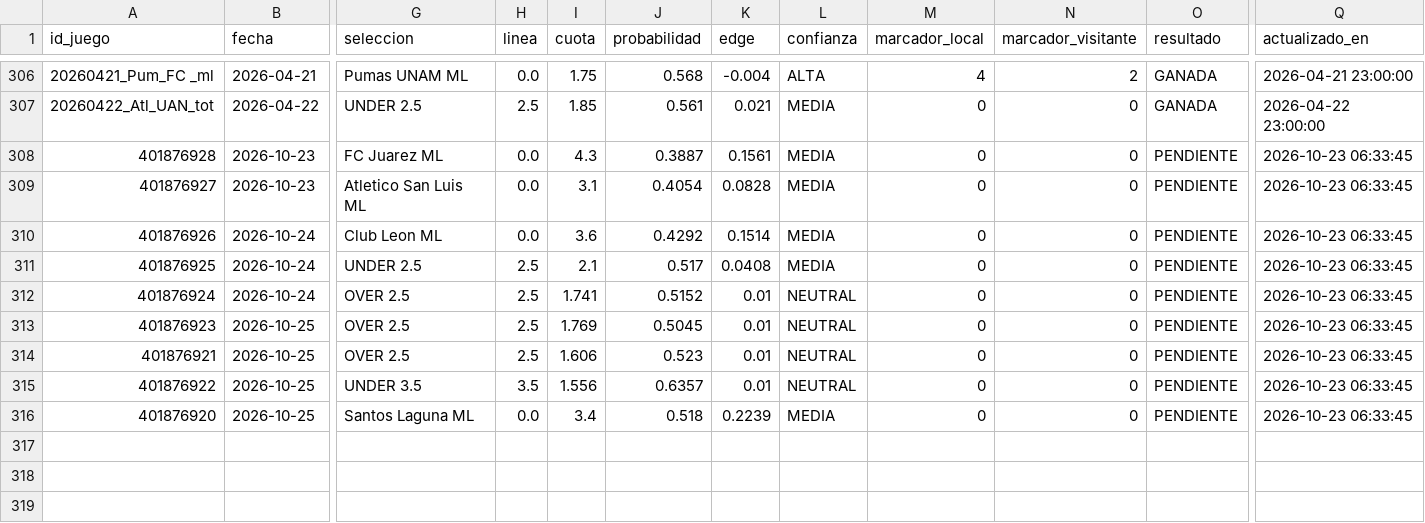
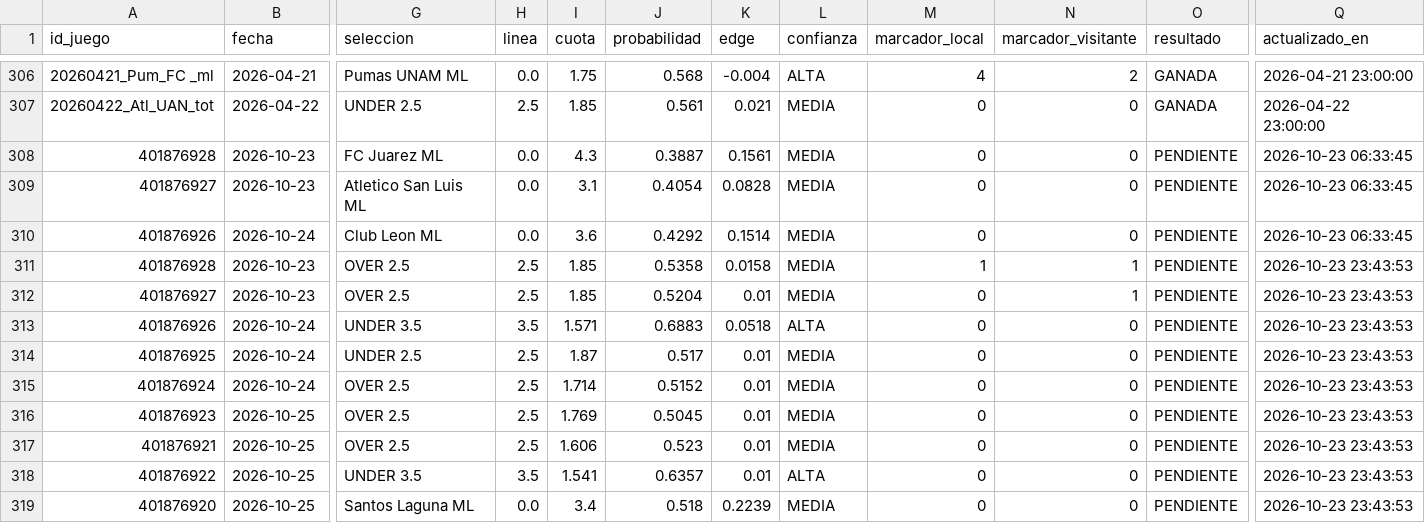
Before and after one commit to RicardoCR72/mlb-ai-predictor, a CSV file: futbol_liga_mx/data/historial_picks_ligamx.csv, drawn as a sheet; only a part is shown, gaps mark what is left out; addresses are those after the commit; rows hold the shown columns only; the diff names each change by its address in the sheet, - before the commit and + after, or states it on an @@ line.

```diff
--- a/futbol_liga_mx/data/historial_picks_ligamx.csv
+++ b/futbol_liga_mx/data/historial_picks_ligamx.csv
+row 311: 401876928 | 2026-10-23 | OVER 2.5 | 2.5 | 1.85 | 0.5358 | 0.0158 | MEDIA | 1 | 1 | PENDIENTE | 2026-10-23 23:43:53
+row 312: 401876927 | 2026-10-23 | OVER 2.5 | 2.5 | 1.85 | 0.5204 | 0.01 | MEDIA | 0 | 1 | PENDIENTE | 2026-10-23 23:43:53
+row 313: 401876926 | 2026-10-24 | UNDER 3.5 | 3.5 | 1.571 | 0.6883 | 0.0518 | ALTA | 0 | 0 | PENDIENTE | 2026-10-23 23:43:53
-I314 (cuota): 2.1
+I314 (cuota): 1.87
-K314 (edge): 0.0408
+K314 (edge): 0.01
-Q314:Q319 (actualizado_en): 2026-10-23 06:33:45
+Q314:Q319 (actualizado_en): 2026-10-23 23:43:53
-I315 (cuota): 1.741
+I315 (cuota): 1.714
-L315:L317 (confianza): NEUTRAL
+L315:L317 (confianza): MEDIA
-I318 (cuota): 1.556
+I318 (cuota): 1.541
-L318 (confianza): NEUTRAL
+L318 (confianza): ALTA
```
Also changed, not shown: 7 other files.
